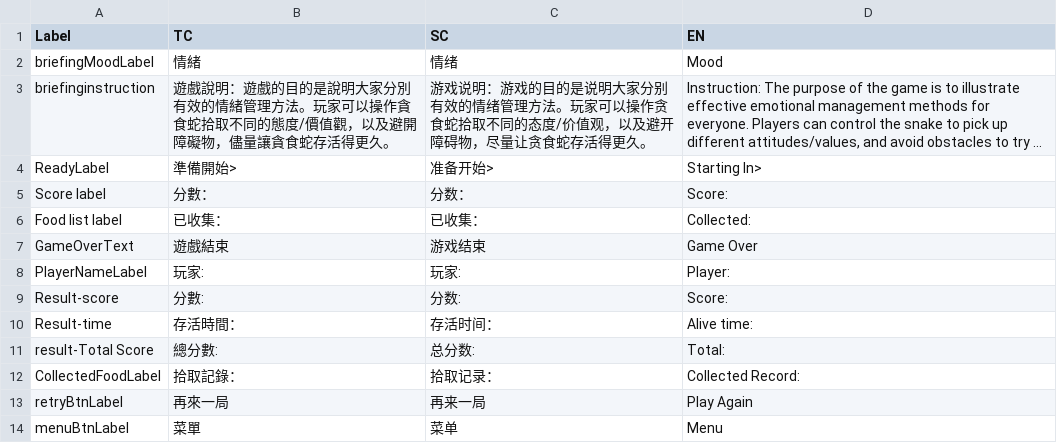
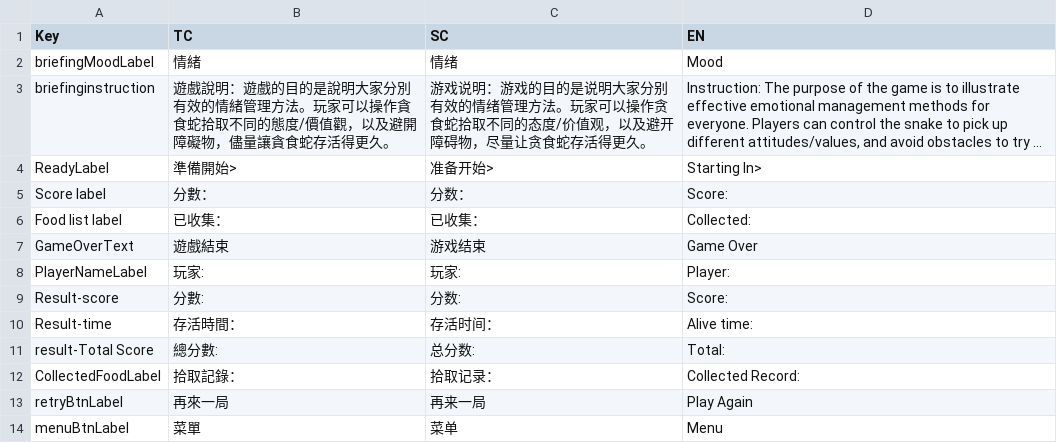
Before and after one commit to beeeeeeen9677/Snake2D, a CSV file: Assets/Resources/gameSceneUITextData.csv, drawn as a sheet; long unchanged cells end in ….

```diff
--- a/Assets/Resources/gameSceneUITextData.csv
+++ b/Assets/Resources/gameSceneUITextData.csv
@@ -1,2 +1,2 @@
-Label;TC;SC;EN
+Key;TC;SC;EN
 briefingMoodLabel;情緒;情绪;Mood
```
Also changed, not shown: Assets/Resources/categoryList.csv, Assets/Resources/mainmenuText.csv, 17 other files.
